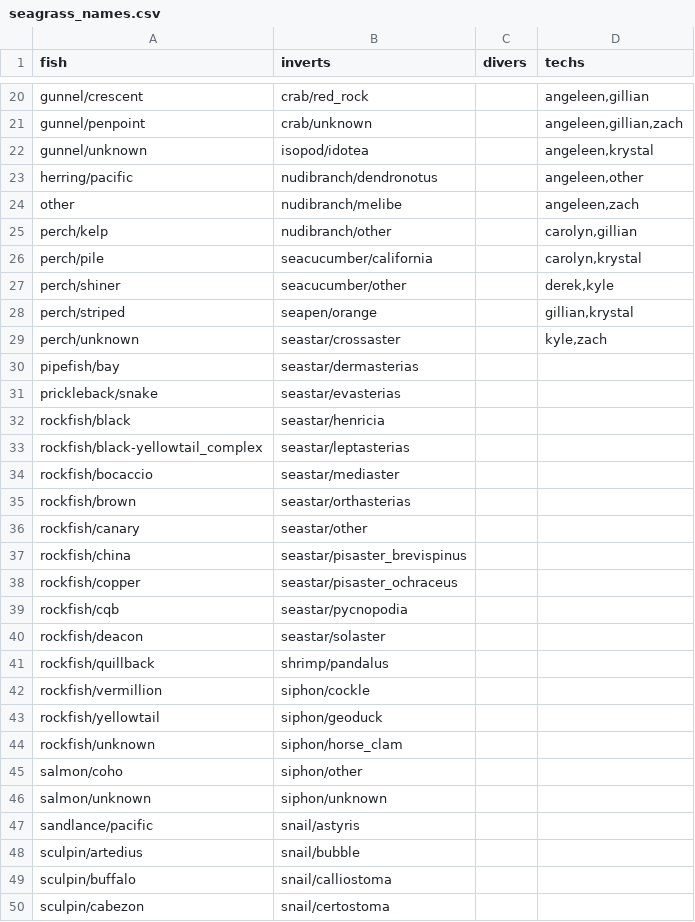
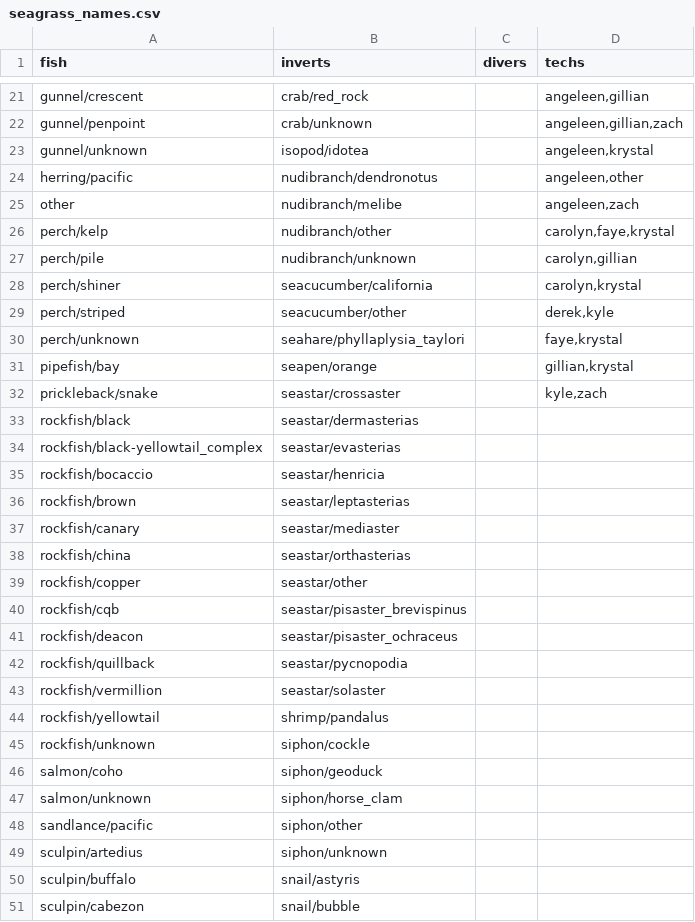
Before and after one commit to HakaiInstitute/seagrass-fish-inverts, a CSV file: raw-data/seagrass_names.csv, drawn as a sheet; only a part is shown, gaps mark what is left out; the diff covers the shown part only.

```diff
--- a/raw-data/seagrass_names.csv
+++ b/raw-data/seagrass_names.csv
@@ -24,27 +25,27 @@ herring/pacific,nudibranch/dendronotus,,"angeleen,other"
 other,nudibranch/melibe,,"angeleen,zach"
-perch/kelp,nudibranch/other,,"carolyn,gillian"
-perch/pile,seacucumber/california,,"carolyn,krystal"
-perch/shiner,seacucumber/other,,"derek,kyle"
-perch/striped,seapen/orange,,"gillian,krystal"
-perch/unknown,seastar/crossaster,,"kyle,zach"
-pipefish/bay,seastar/dermasterias,,
-prickleback/snake,seastar/evasterias,,
-rockfish/black,seastar/henricia,,
-rockfish/black-yellowtail_complex,seastar/leptasterias,,
-rockfish/bocaccio,seastar/mediaster,,
-rockfish/brown,seastar/orthasterias,,
-rockfish/canary,seastar/other,,
-rockfish/china,seastar/pisaster_brevispinus,,
-rockfish/copper,seastar/pisaster_ochraceus,,
-rockfish/cqb,seastar/pycnopodia,,
-rockfish/deacon,seastar/solaster,,
-rockfish/quillback,shrimp/pandalus,,
-rockfish/vermillion,siphon/cockle,,
-rockfish/yellowtail,siphon/geoduck,,
-rockfish/unknown,siphon/horse_clam,,
-salmon/coho,siphon/other,,
-salmon/unknown,siphon/unknown,,
-sandlance/pacific,snail/astyris,,
-sculpin/artedius,snail/bubble,,
-sculpin/buffalo,snail/calliostoma,,
-sculpin/cabezon,snail/certostoma,,
+perch/kelp,nudibranch/other,,"carolyn,faye,krystal"
+perch/pile,nudibranch/unknown,,"carolyn,gillian"
+perch/shiner,seacucumber/california,,"carolyn,krystal"
+perch/striped,seacucumber/other,,"derek,kyle"
+perch/unknown,seahare/phyllaplysia_taylori,,"faye,krystal"
+pipefish/bay,seapen/orange,,"gillian,krystal"
+prickleback/snake,seastar/crossaster,,"kyle,zach"
+rockfish/black,seastar/dermasterias,,
+rockfish/black-yellowtail_complex,seastar/evasterias,,
+rockfish/bocaccio,seastar/henricia,,
+rockfish/brown,seastar/leptasterias,,
+rockfish/canary,seastar/mediaster,,
+rockfish/china,seastar/orthasterias,,
+rockfish/copper,seastar/other,,
+rockfish/cqb,seastar/pisaster_brevispinus,,
+rockfish/deacon,seastar/pisaster_ochraceus,,
+rockfish/quillback,seastar/pycnopodia,,
+rockfish/vermillion,seastar/solaster,,
+rockfish/yellowtail,shrimp/pandalus,,
+rockfish/unknown,siphon/cockle,,
+salmon/coho,siphon/geoduck,,
+salmon/unknown,siphon/horse_clam,,
+sandlance/pacific,siphon/other,,
+sculpin/artedius,siphon/unknown,,
+sculpin/buffalo,snail/astyris,,
+sculpin/cabezon,snail/bubble,,
```
Also changed, not shown: 1 added row and 37 edited cells elsewhere in this file, 13 other files.
